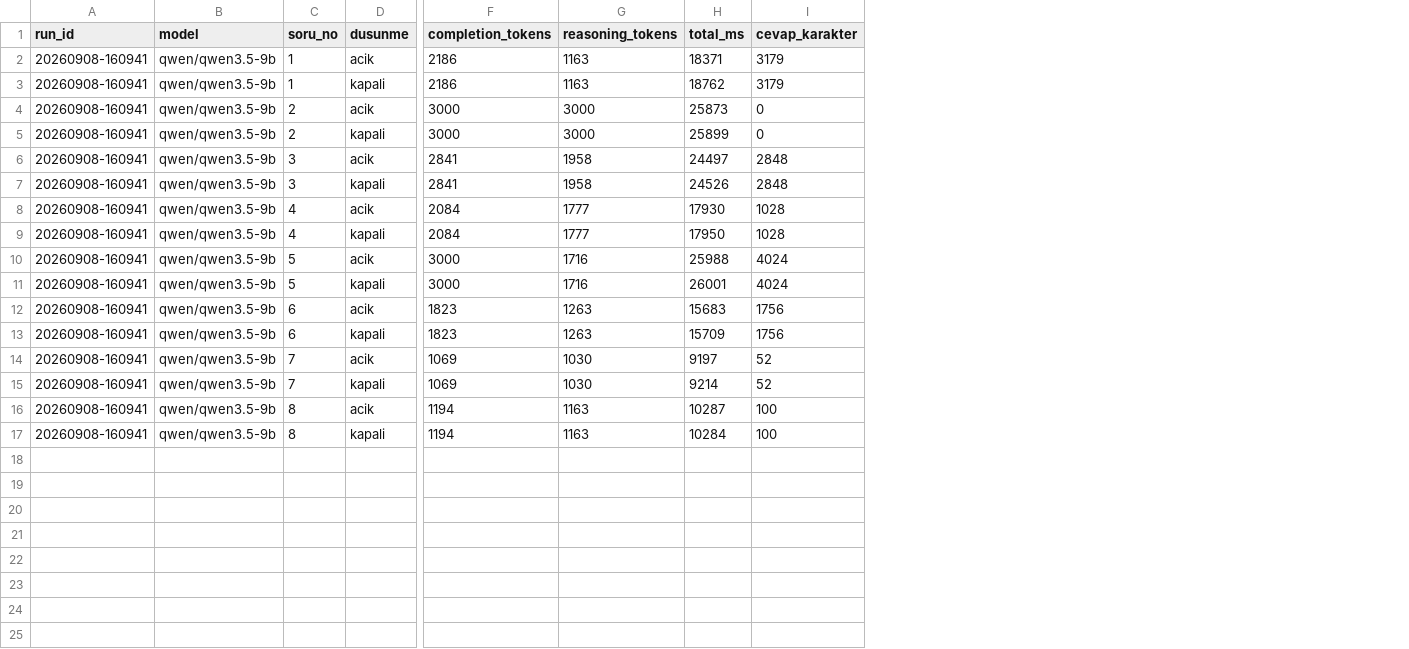
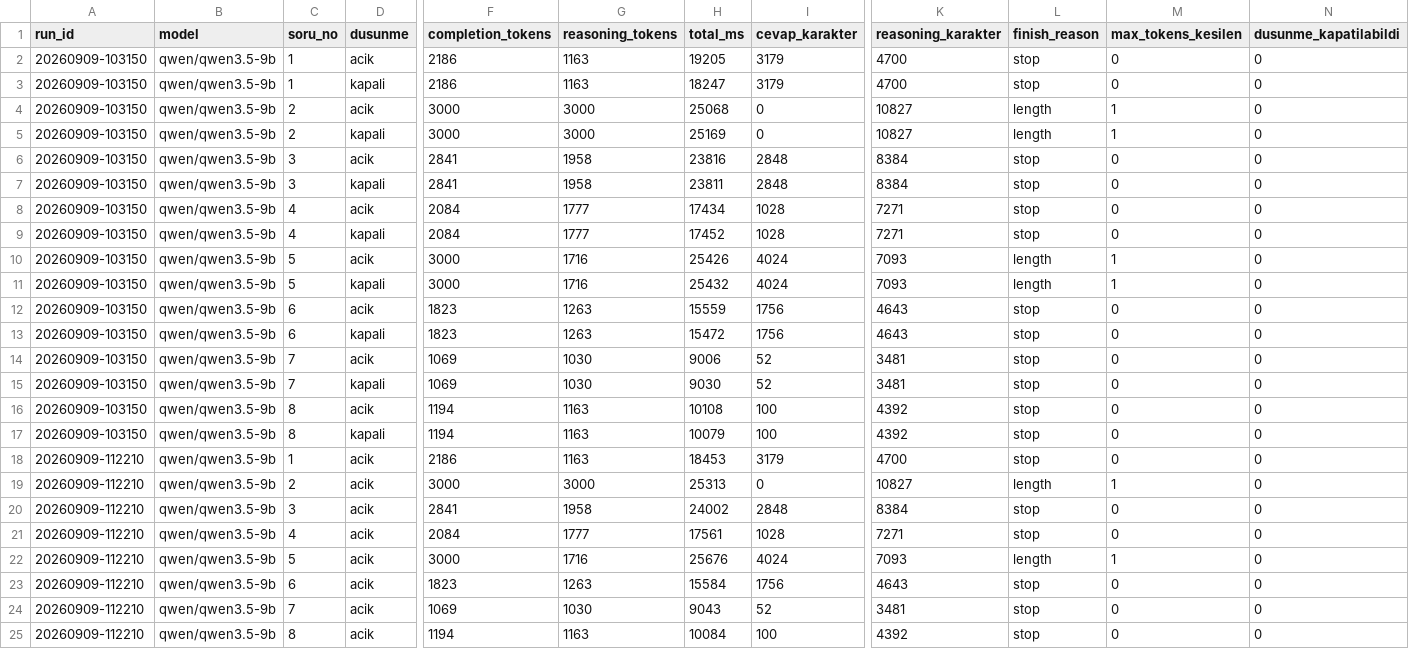
Before and after one commit to gunaycoskun/LlmMechanics, a CSV file: LlmMechanics/results/06_kalite_metrik.csv, drawn as a sheet; only a part is shown, gaps mark what is left out; rows hold the shown columns only; the diff names each change by its address in the sheet, - before the commit and + after, or states it on an @@ line.

```diff
--- a/LlmMechanics/results/06_kalite_metrik.csv
+++ b/LlmMechanics/results/06_kalite_metrik.csv
+column K (reasoning_karakter), rows 2-17: 4700 | 4700 | 10827 | 10827 | 8384 | 8384 | 7271 | 7271 | 7093 | 7093 | 4643 | 4643 | 3481 | 3481 | 4392 | 4392
+column L (finish_reason), rows 2-17: stop | stop | length | length | stop | stop | stop | stop | length | length | stop | stop | stop | stop | stop | stop
+column M (max_tokens_kesilen), rows 2-17: 0 | 0 | 1 | 1 | 0 | 0 | 0 | 0 | 1 | 1 | 0 | 0 | 0 | 0 | 0 | 0
+column N (dusunme_kapatilabildi), rows 2-17: all 0
-A2:A17 (run_id): 20260908-160941
+A2:A17 (run_id): 20260909-103150
-H2 (total_ms): 18371
+H2 (total_ms): 19205
-H3 (total_ms): 18762
+H3 (total_ms): 18247
-H4 (total_ms): 25873
+H4 (total_ms): 25068
-H5 (total_ms): 25899
+H5 (total_ms): 25169
-H6 (total_ms): 24497
+H6 (total_ms): 23816
-H7 (total_ms): 24526
+H7 (total_ms): 23811
-H8 (total_ms): 17930
+H8 (total_ms): 17434
-H9 (total_ms): 17950
+H9 (total_ms): 17452
-H10 (total_ms): 25988
+H10 (total_ms): 25426
-H11 (total_ms): 26001
+H11 (total_ms): 25432
-H12 (total_ms): 15683
+H12 (total_ms): 15559
-H13 (total_ms): 15709
+H13 (total_ms): 15472
-H14 (total_ms): 9197
+H14 (total_ms): 9006
-H15 (total_ms): 9214
+H15 (total_ms): 9030
-H16 (total_ms): 10287
+H16 (total_ms): 10108
-H17 (total_ms): 10284
+H17 (total_ms): 10079
+row 18: 20260909-112210 | qwen/qwen3.5-9b | 1 | acik | 2186 | 1163 | 18453 | 3179 | 4700 | stop | 0 | 0
+row 19: 20260909-112210 | qwen/qwen3.5-9b | 2 | acik | 3000 | 3000 | 25313 | 0 | 10827 | length | 1 | 0
+row 20: 20260909-112210 | qwen/qwen3.5-9b | 3 | acik | 2841 | 1958 | 24002 | 2848 | 8384 | stop | 0 | 0
+row 21: 20260909-112210 | qwen/qwen3.5-9b | 4 | acik | 2084 | 1777 | 17561 | 1028 | 7271 | stop | 0 | 0
+row 22: 20260909-112210 | qwen/qwen3.5-9b | 5 | acik | 3000 | 1716 | 25676 | 4024 | 7093 | length | 1 | 0
+row 23: 20260909-112210 | qwen/qwen3.5-9b | 6 | acik | 1823 | 1263 | 15584 | 1756 | 4643 | stop | 0 | 0
+row 24: 20260909-112210 | qwen/qwen3.5-9b | 7 | acik | 1069 | 1030 | 9043 | 52 | 3481 | stop | 0 | 0
+row 25: 20260909-112210 | qwen/qwen3.5-9b | 8 | acik | 1194 | 1163 | 10084 | 100 | 4392 | stop | 0 | 0
```
Also changed, not shown: LlmMechanics/results/01_tokenization.csv, LlmMechanics/results/03_determinizm.csv, 17 other files.
